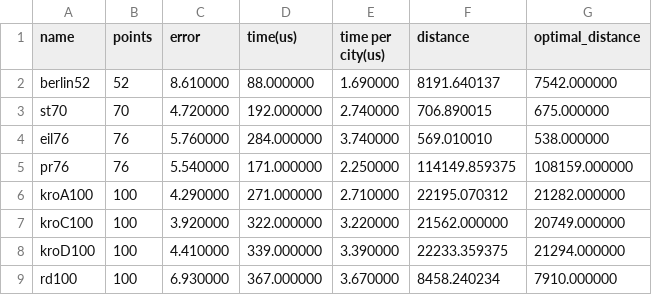
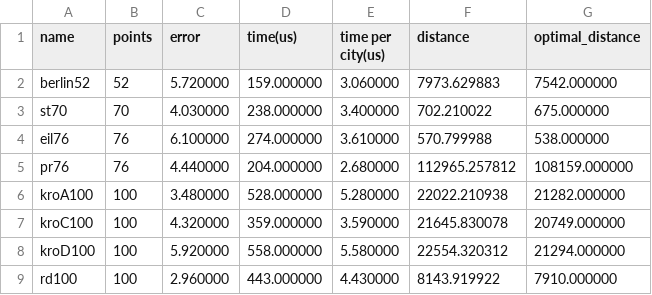
Before and after one commit to Akhil-CM/DiscreteENN-TSP, a CSV file: DiscreteENN_TSP_table.csv, drawn as a sheet; only a part is shown; the diff covers the shown part only.

```diff
--- a/DiscreteENN_TSP_table.csv
+++ b/DiscreteENN_TSP_table.csv
@@ -1,9 +1,9 @@
 name,points,error,time(us),time per city(us),distance,optimal_distance
-berlin52,52,8.610000,88.000000,1.690000,8191.640137,7542.000000
-st70,70,4.720000,192.000000,2.740000,706.890015,675.000000
-eil76,76,5.760000,284.000000,3.740000,569.010010,538.000000
-pr76,76,5.540000,171.000000,2.250000,114149.859375,108159.000000
-kroA100,100,4.290000,271.000000,2.710000,22195.070312,21282.000000
-kroC100,100,3.920000,322.000000,3.220000,21562.000000,20749.000000
-kroD100,100,4.410000,339.000000,3.390000,22233.359375,21294.000000
-rd100,100,6.930000,367.000000,3.670000,8458.240234,7910.000000
+berlin52,52,5.720000,159.000000,3.060000,7973.629883,7542.000000
+st70,70,4.030000,238.000000,3.400000,702.210022,675.000000
+eil76,76,6.100000,274.000000,3.610000,570.799988,538.000000
+pr76,76,4.440000,204.000000,2.680000,112965.257812,108159.000000
+kroA100,100,3.480000,528.000000,5.280000,22022.210938,21282.000000
+kroC100,100,4.320000,359.000000,3.590000,21645.830078,20749.000000
+kroD100,100,5.920000,558.000000,5.580000,22554.320312,21294.000000
+rd100,100,2.960000,443.000000,4.430000,8143.919922,7910.000000
```
Also changed, not shown: 36 edited cells elsewhere in this file, 3 other files.
